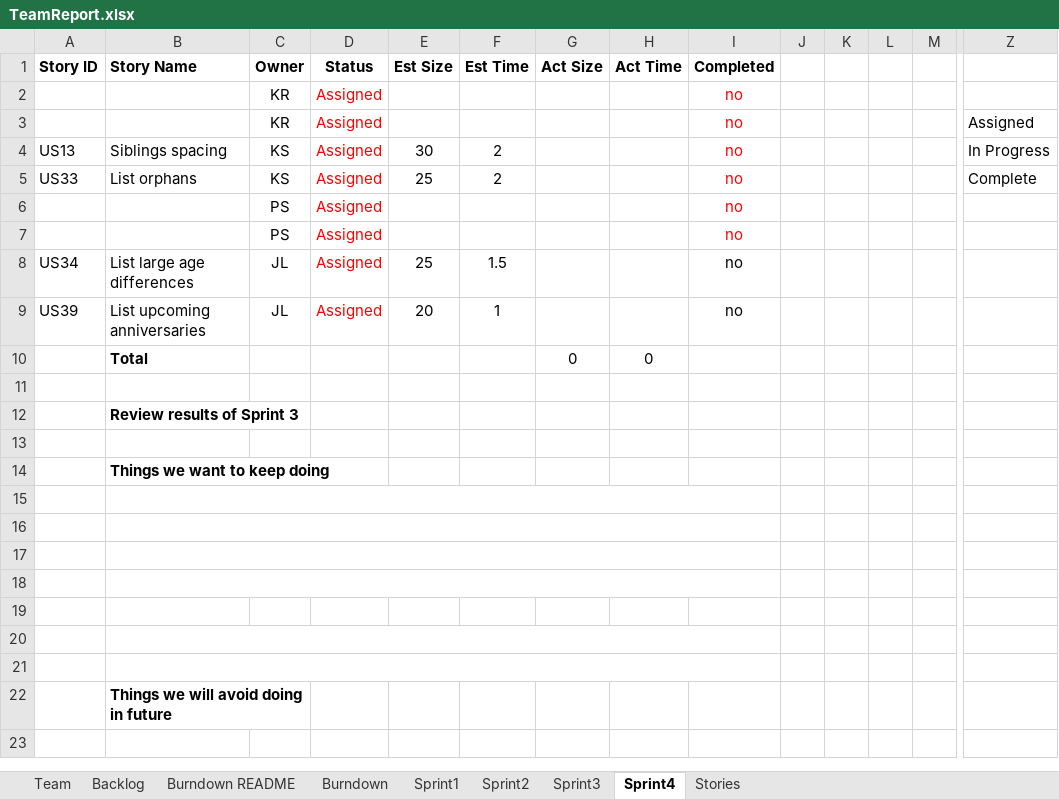
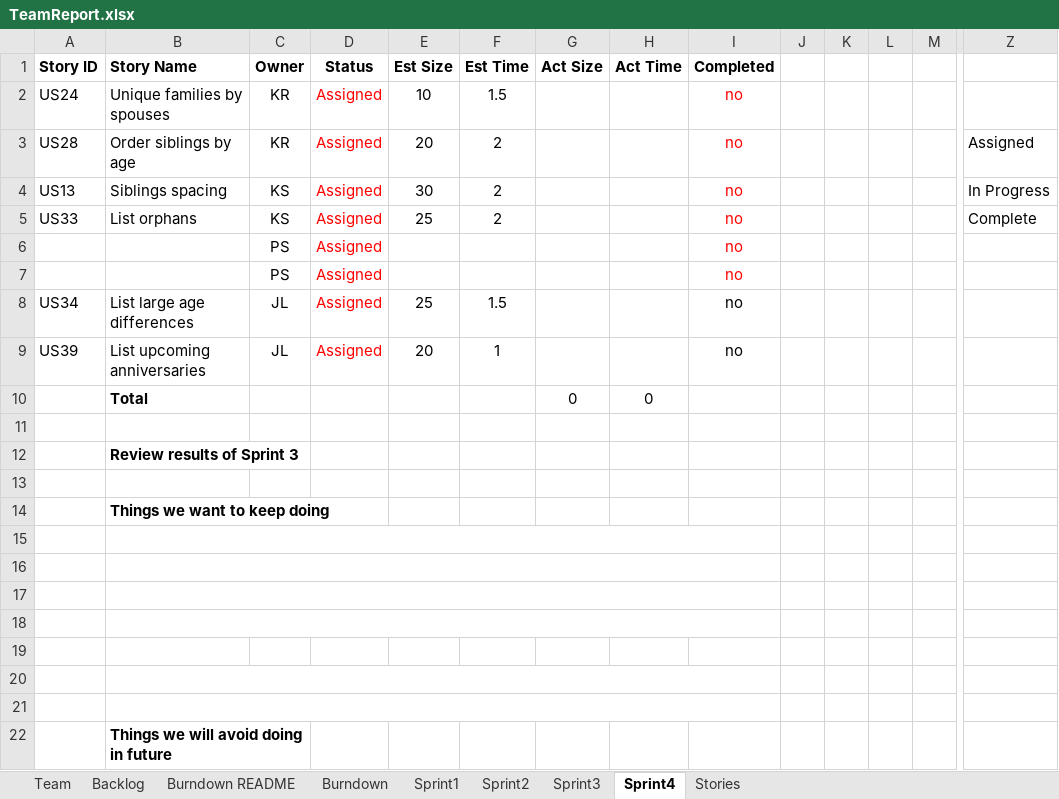
Before and after one commit to kylerozanitis/gedcom-parser, an Excel workbook: TeamReport.xlsx, sheet Sprint4, drawn as a sheet; only a part is shown, gaps mark what is left out; values as stored, in another font and other column widths than the file's, no borders; conditional formats not drawn; removed rows and columns are numbered as before the commit, all else as after; rows hold the shown columns only; the diff names each change by its address in the sheet, - before the commit and + after, or states it on an @@ line.

Commit message:
updated tab for sprint 3 and sprint 4

```diff
--- a/TeamReport.xlsx (sheet Sprint4)
+++ b/TeamReport.xlsx (sheet Sprint4)
-row 2:  |  | KR | Assigned |  |  |  |  | no
-row 3:  |  | KR | Assigned |  |  |  |  | no |  |  |  |  | Assigned
+row 2: US24 | Unique families by spouses | KR | Assigned | 10 | 1.5 |  |  | no
+row 3: US28 | Order siblings by age | KR | Assigned | 20 | 2 |  |  | no |  |  |  |  | Assigned
```
Also changed, not shown: sheet Backlog, sheet Sprint3, sheet Burndown, charts or pictures.
